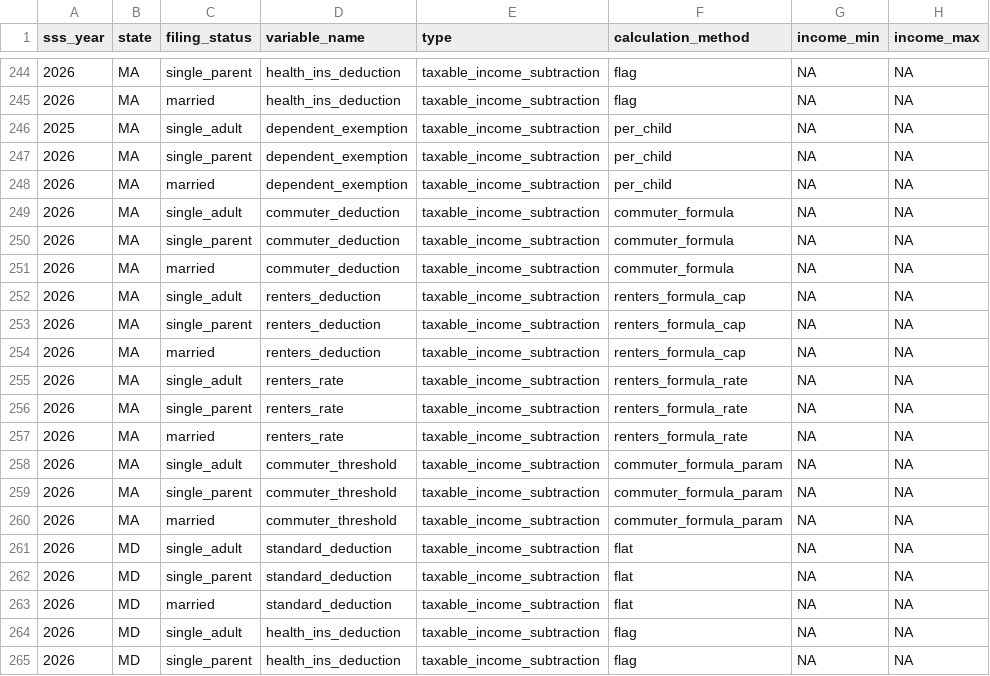
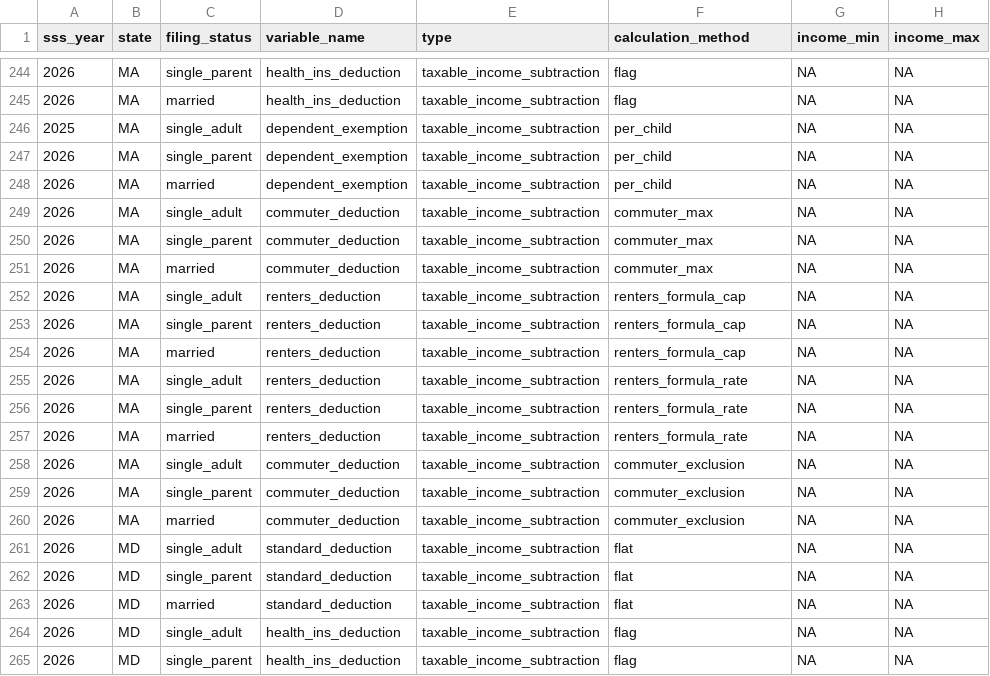
Before and after one commit to Center-for-Women-s-Welfare/sss_tax_calculation, a CSV file: inst/extdata/state/2026/tax_state_ti_adjustments.csv, drawn as a sheet; only a part is shown, gaps mark what is left out; the diff covers the shown part only; the diff names each change by its address in the sheet, - before the commit and + after, or states it on an @@ line.

Commit message:
Update tax parameters
Commuter deduction and renter's deduction parameters restructured to be united under a single variable_name for each deduction.

```diff
--- a/inst/extdata/state/2026/tax_state_ti_adjustments.csv
+++ b/inst/extdata/state/2026/tax_state_ti_adjustments.csv
-F249:F251 (calculation_method): commuter_formula
+F249:F251 (calculation_method): commuter_max
-D255:D257 (variable_name): renters_rate
+D255:D257 (variable_name): renters_deduction
-D258:D260 (variable_name): commuter_threshold
+D258:D260 (variable_name): commuter_deduction
-F258:F260 (calculation_method): commuter_formula_param
+F258:F260 (calculation_method): commuter_exclusion
```
Also changed, not shown: 3 removed rows and 27 edited cells elsewhere in this file, inst/extdata/local/2026/tax_local_income_tax.csv.
